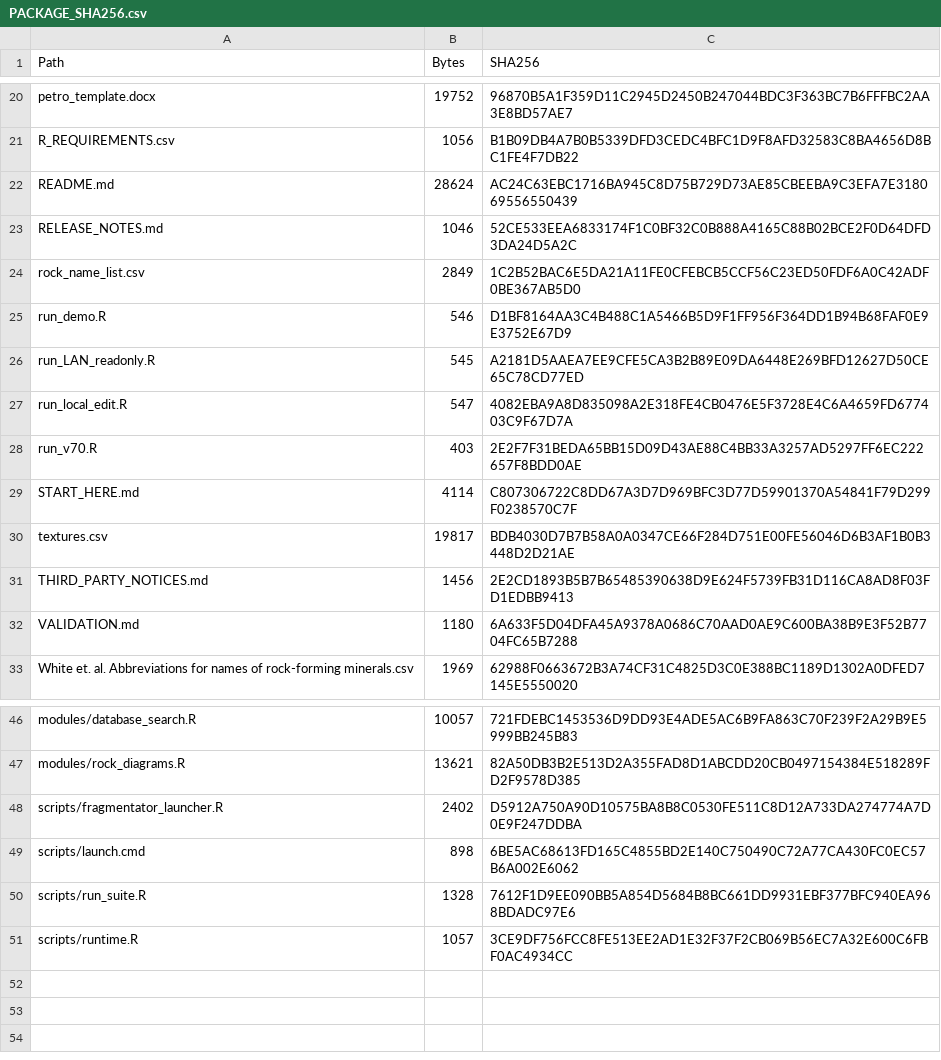
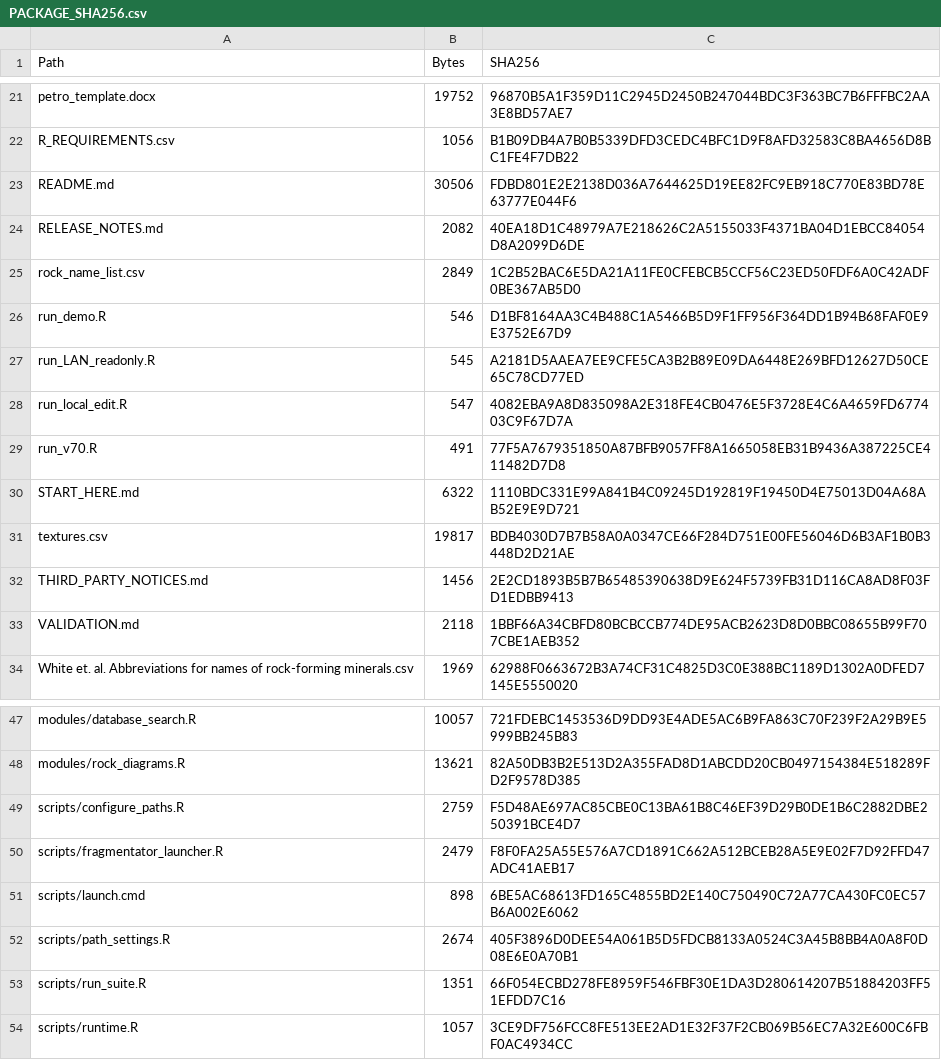
Before and after one commit to westabra/Make_Thin_Section, a CSV file: PACKAGE_SHA256.csv, drawn as a sheet; only a part is shown, gaps mark what is left out; addresses are those after the commit; the diff covers the shown part only; the diff names each change by its address in the sheet, - before the commit and + after, or states it on an @@ line.

Commit message:
Make V70 path setup accept Windows paths and offer native selection

```diff
--- a/PACKAGE_SHA256.csv
+++ b/PACKAGE_SHA256.csv
-B23 (Bytes): 28624
+B23 (Bytes): 30506
-C23 (SHA256): AC24C63EBC1716BA945C8D75B729D73AE85CBEEBA9C3EFA7E318069556550439
+C23 (SHA256): FDBD801E2E2138D036A7644625D19EE82FC9EB918C770E83BD78E63777E044F6
-B24 (Bytes): 1046
+B24 (Bytes): 2082
-C24 (SHA256): 52CE533EEA6833174F1C0BF32C0B888A4165C88B02BCE2F0D64DFD3DA24D5A2C
+C24 (SHA256): 40EA18D1C48979A7E218626C2A5155033F4371BA04D1EBCC84054D8A2099D6DE
-B29 (Bytes): 403
+B29 (Bytes): 491
-C29 (SHA256): 2E2F7F31BEDA65BB15D09D43AE88C4BB33A3257AD5297FF6EC222657F8BDD0AE
+C29 (SHA256): 77F5A7679351850A87BFB9057FF8A1665058EB31B9436A387225CE411482D7D8
-B30 (Bytes): 4114
+B30 (Bytes): 6322
-C30 (SHA256): C807306722C8DD67A3D7D969BFC3D77D59901370A54841F79D299F0238570C7F
+C30 (SHA256): 1110BDC331E99A841B4C09245D192819F19450D4E75013D04A68AB52E9E9D721
-B33 (Bytes): 1180
+B33 (Bytes): 2118
-C33 (SHA256): 6A633F5D04DFA45A9378A0686C70AAD0AE9C600BA38B9E3F52B7704FC65B7288
+C33 (SHA256): 1BBF66A34CBFD80BCBCCB774DE95ACB2623D8D0BBC08655B99F707CBE1AEB352
+row 49: scripts/configure_paths.R | 2759 | F5D48AE697AC85CBE0C13BA61B8C46EF39D29B0DE1B6C2882DBE250391BCE4D7
-B50 (Bytes): 2402
+B50 (Bytes): 2479
-C50 (SHA256): D5912A750A90D10575BA8B8C0530FE511C8D12A733DA274774A7D0E9F247DDBA
+C50 (SHA256): F8F0FA25A55E576A7CD1891C662A512BCEB28A5E9E02F7D92FFD47ADC41AEB17
+row 52: scripts/path_settings.R | 2674 | 405F3896D0DEE54A061B5D5FDCB8133A0524C3A45B8BB4A0A8F0D08E6E0A70B1
-B53 (Bytes): 1328
+B53 (Bytes): 1351
-C53 (SHA256): 7612F1D9EE090BB5A854D5684B8BC661DD9931EBF377BFC940EA968BDADC97E6
+C53 (SHA256): 66F054ECBD278FE8959F546FBF30E1DA3D280614207B51884203FF51EFDD7C16
```
Also changed, not shown: 1 added row and 6 edited cells elsewhere in this file, 15 other files.
